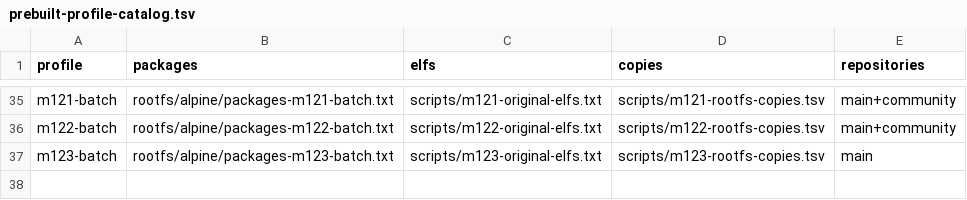
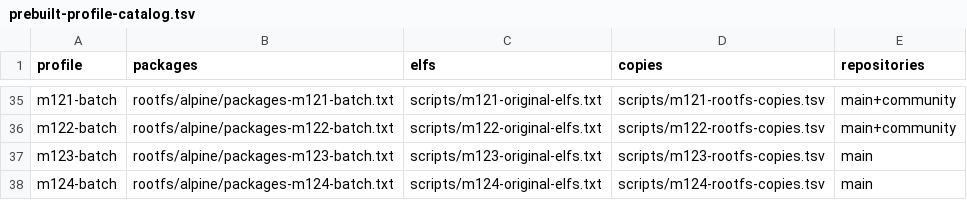
Before and after one commit to yituanxing/na-seed, a TSV file: scripts/prebuilt-profile-catalog.tsv, drawn as a sheet; only a part is shown, gaps mark what is left out.

```diff
--- a/scripts/prebuilt-profile-catalog.tsv
+++ b/scripts/prebuilt-profile-catalog.tsv
@@ -37 +37,2 @@ m122-batch	rootfs/alpine/packages-m122-batch.txt	scripts/m122-original-elfs.txt
 m123-batch	rootfs/alpine/packages-m123-batch.txt	scripts/m123-original-elfs.txt	scripts/m123-rootfs-copies.tsv	main
+m124-batch	rootfs/alpine/packages-m124-batch.txt	scripts/m124-original-elfs.txt	scripts/m124-rootfs-copies.tsv	main
```
Also changed, not shown: 12 other files.
